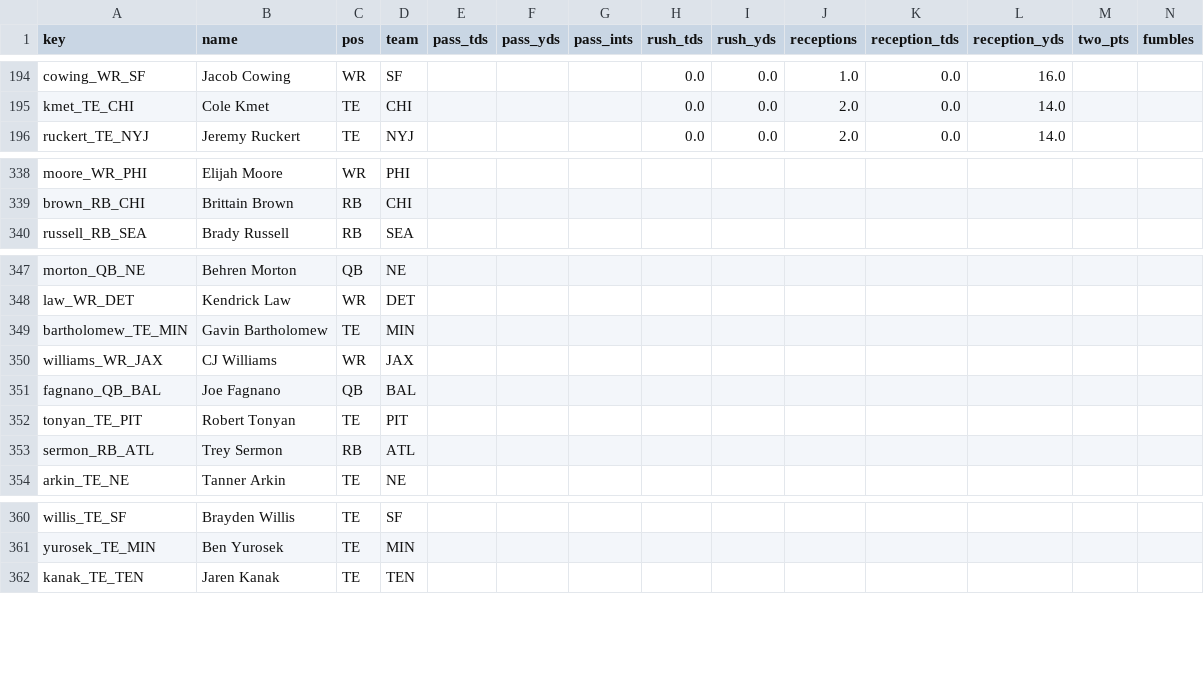
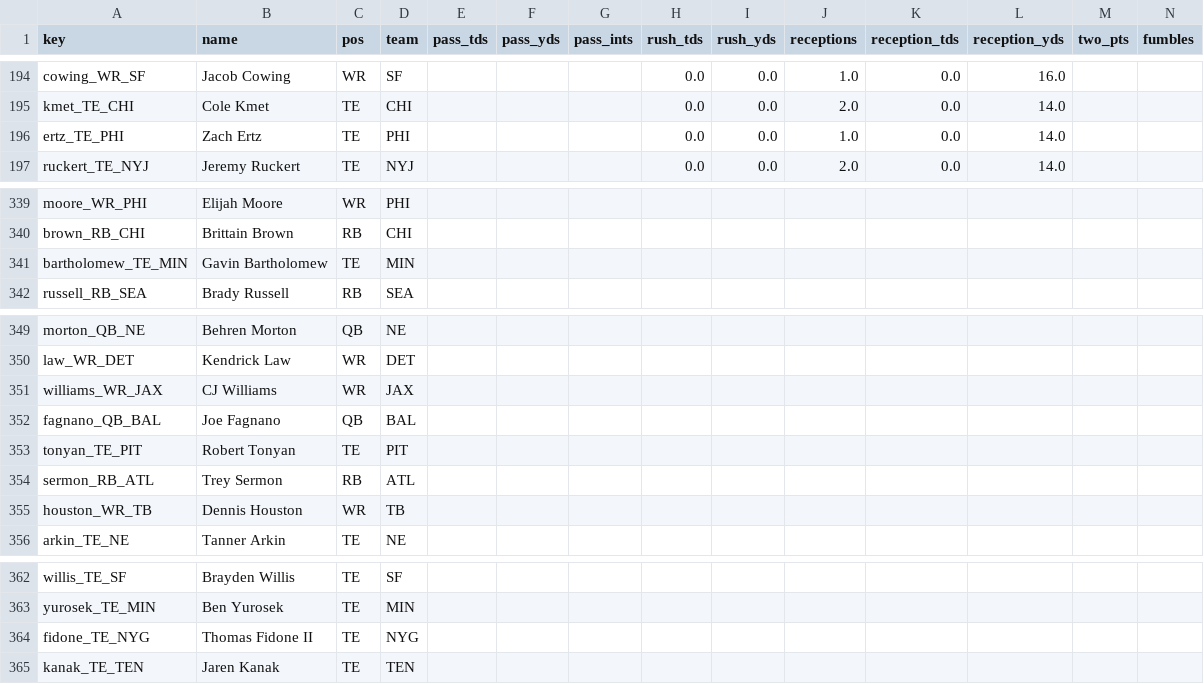
Before and after one commit to c4c-innovationslab/fantasy-football-manager, a CSV file: data/raw/projections/ESPN-Projections-2026.csv, drawn as a sheet; only a part is shown, gaps mark what is left out; rows hold the shown columns only; the diff names each change by its address in the sheet, - before the commit and + after, or states it on an @@ line.

```diff
--- a/data/raw/projections/ESPN-Projections-2026.csv
+++ b/data/raw/projections/ESPN-Projections-2026.csv
+row 196: ertz_TE_PHI | Zach Ertz | TE | PHI |  |  |  | 0.0 | 0.0 | 1.0 | 0.0 | 14.0
@@ row 349 moved to row 341: bartholomew_TE_MIN @@
+row 355: houston_WR_TB | Dennis Houston | WR | TB
+row 364: fidone_TE_NYG | Thomas Fidone II | TE | NYG
```
Also changed, not shown: data/processed/Projections-2026.csv, data/raw/projections/CBS-Projections-2026.csv, 2 other files.
